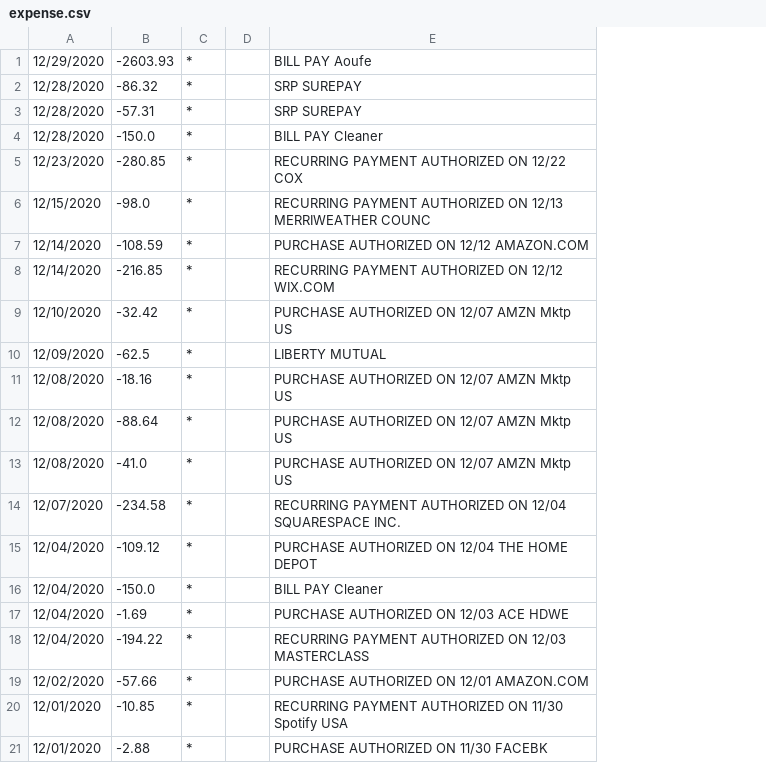
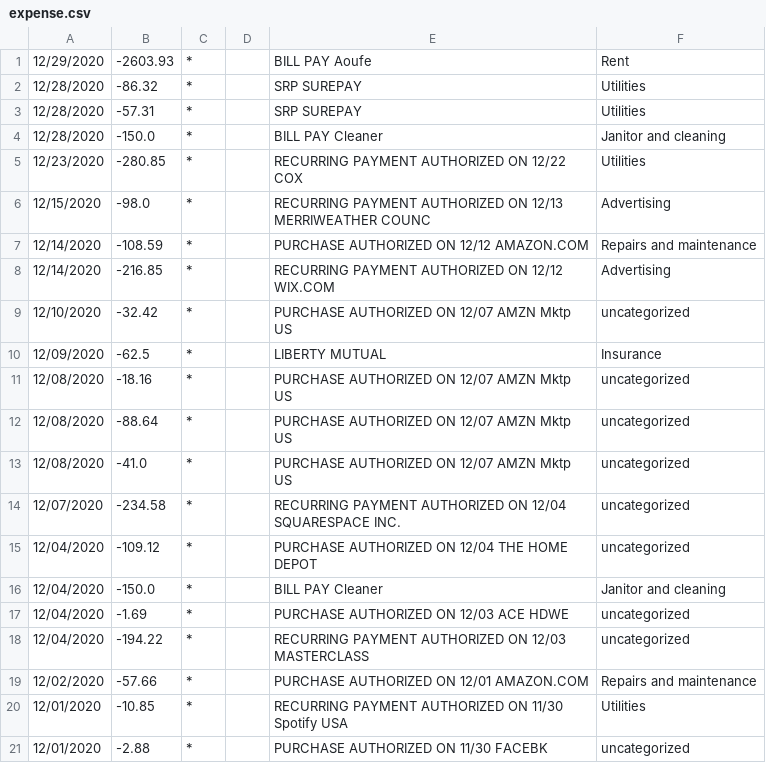
Before and after one commit to tapzx2/categorize-accounting-data, a CSV file: expense.csv, drawn as a sheet; the diff names each change by its address in the sheet, - before the commit and + after, or states it on an @@ line.

```diff
--- a/expense.csv
+++ b/expense.csv
+column F, rows 1-21: Rent | Utilities | Utilities | Janitor and cleaning | Utilities | Advertising | Repairs and maintenance | Advertising | uncategorized | Insurance | uncategorized | uncategorized | uncategorized | uncategorized | uncategorized | Janitor and cleaning | uncategorized | uncategorized | Repairs and maintenance | Utilities | uncategorized
```
Also changed, not shown: 2 other files.
